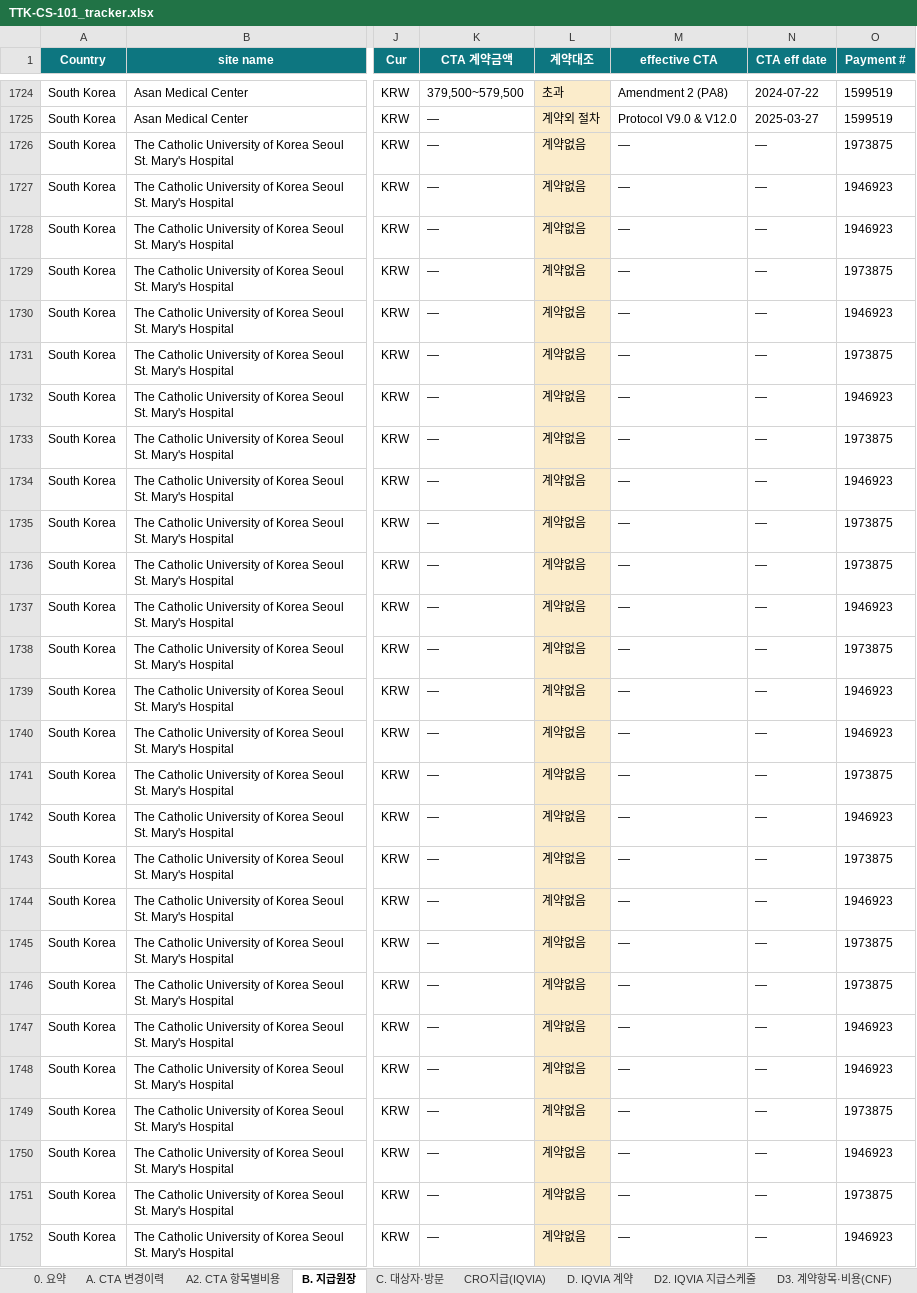
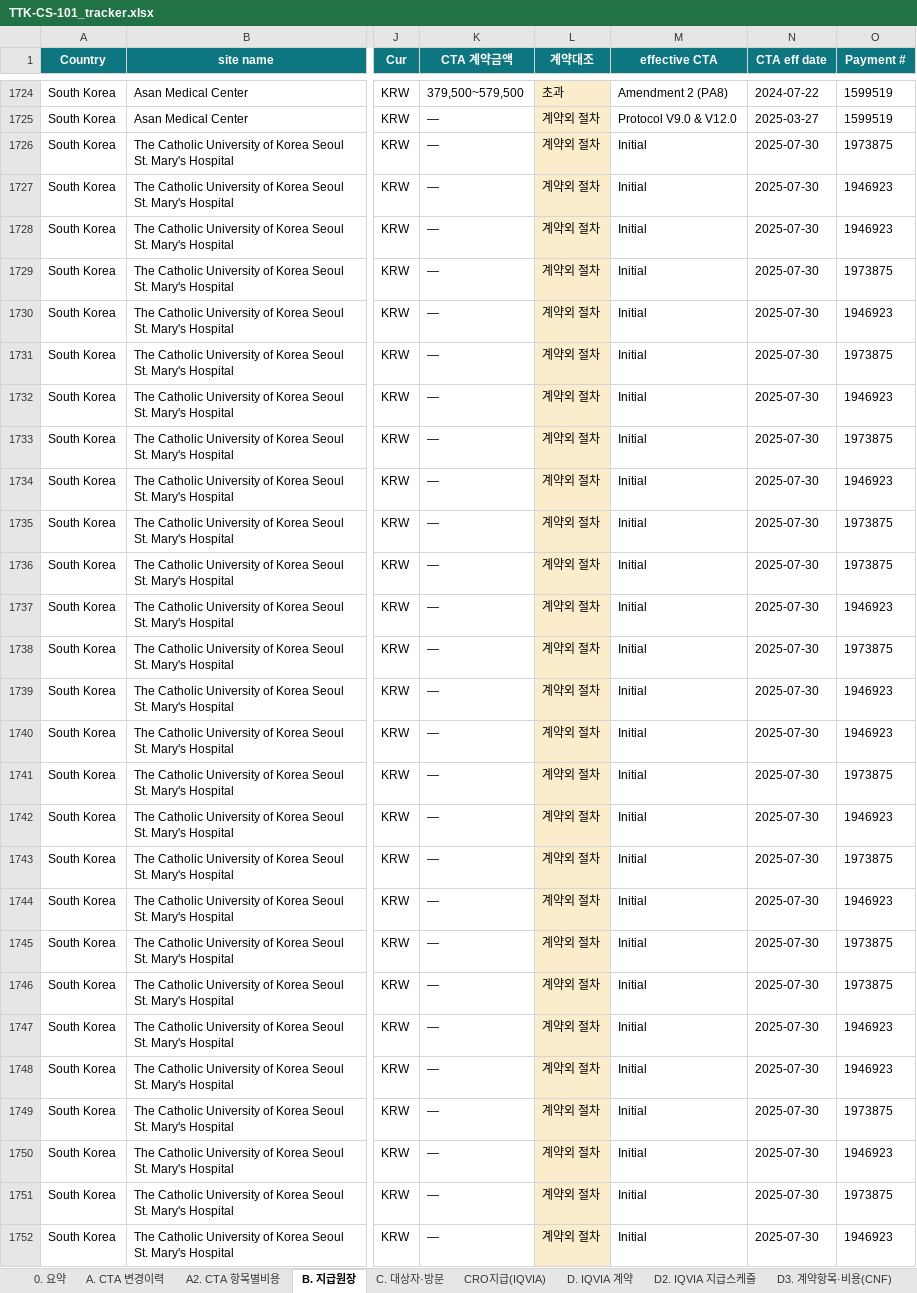
Before and after one commit to j93016543-cyber/Investigator-fee-monitoring-visit, an Excel workbook: exports/TTK-CS-101_tracker.xlsx, sheet B. 지급원장, drawn as a sheet; only a part is shown, gaps mark what is left out; values as stored, in another font and other column widths than the file's, no borders; the diff covers the shown part only; the diff names each change by its address in the sheet, - before the commit and + after, or states it on an @@ line.

```diff
--- a/exports/TTK-CS-101_tracker.xlsx (sheet B. 지급원장)
+++ b/exports/TTK-CS-101_tracker.xlsx (sheet B. 지급원장)
-L1726:L1752 (계약대조): 계약없음
+L1726:L1752 (계약대조): 계약외 절차
-M1726:M1752 (effective CTA): —
+M1726:M1752 (effective CTA): Initial
-N1726:N1752 (CTA eff date): —
+N1726:N1752 (CTA eff date): 2025-07-30
```
Also changed, not shown: 158 edited cells elsewhere in this sheet, sheet C. 대상자·방문, sheet A. CTA 변경이력, 3 other files.
